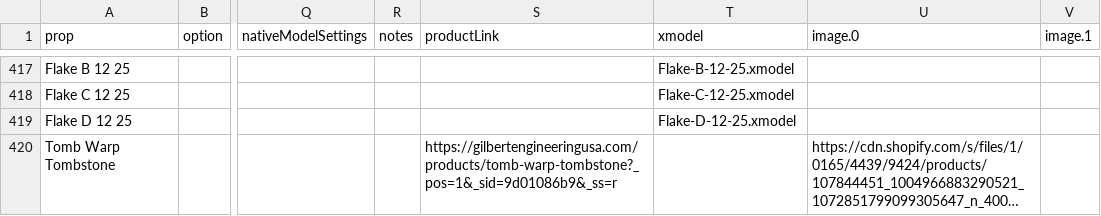
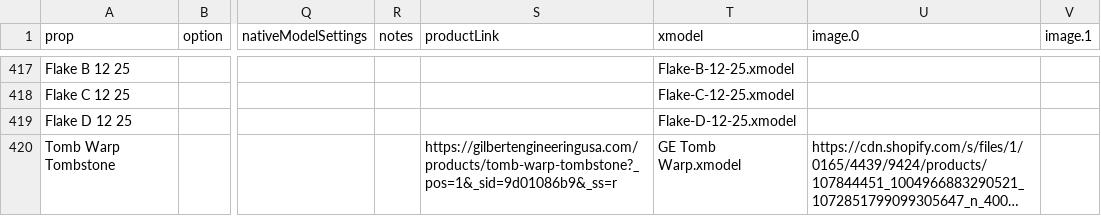
Before and after one commit to GEUSA/xmodels, a CSV file: ge-props.csv, drawn as a sheet; only a part is shown, gaps mark what is left out; long unchanged cells end in …; the diff names each change by its address in the sheet, - before the commit and + after, or states it on an @@ line.

Commit message:
add tomb warp

```diff
--- a/ge-props.csv
+++ b/ge-props.csv
-T420 (xmodel): (empty)
+T420 (xmodel): GE Tomb Warp.xmodel
```
Also changed, not shown: 1 other file.
